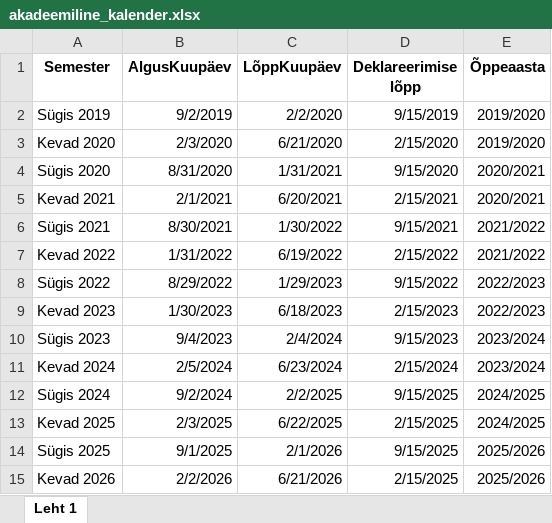
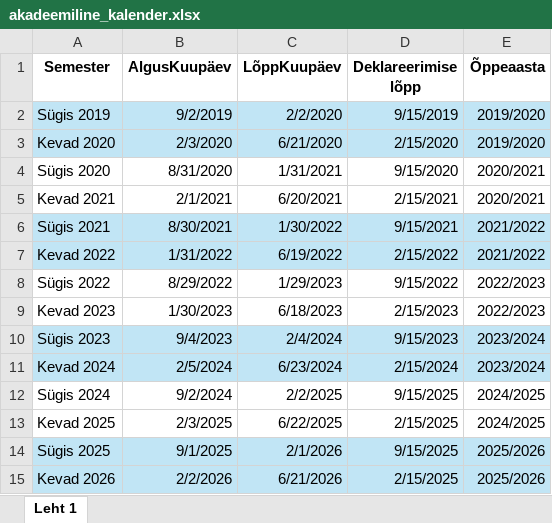
Before and after one commit to MariLiisLondon/students_analysis, an Excel workbook: akadeemiline_kalender.xlsx, sheet Leht 1, drawn as a sheet; values as stored, in another font and other column widths than the file's, no borders; the diff names each change by its address in the sheet, - before the commit and + after, or states it on an @@ line.

```diff
--- a/akadeemiline_kalender.xlsx (sheet Leht 1)
+++ b/akadeemiline_kalender.xlsx (sheet Leht 1)
-A2:E3 fill: none
+A2:E3 fill: #C1E5F5
-A6:E7 fill: none
+A6:E7 fill: #C1E5F5
-A10:E11 fill: none
+A10:E11 fill: #C1E5F5
-A14:E15 fill: none
+A14:E15 fill: #C1E5F5
```
Also changed, not shown: 2 other files.
